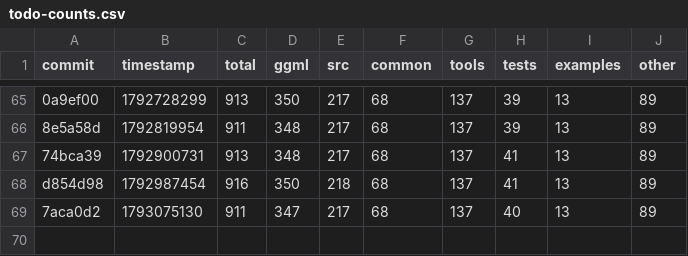
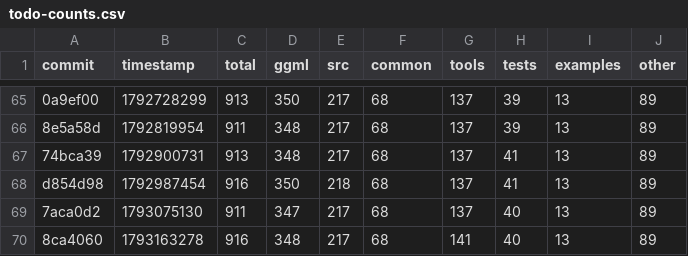
Before and after one commit to ggml-org/llama.cpp-dev, a CSV file: todo-counts.csv, drawn as a sheet; only a part is shown, gaps mark what is left out.

```diff
--- a/todo-counts.csv
+++ b/todo-counts.csv
@@ -69 +69,2 @@ d854d98,1792987454,916,350,218,68,137,41,13,89
 7aca0d2,1793075130,911,347,217,68,137,40,13,89
+8ca4060,1793163278,916,348,217,68,141,40,13,89
```
Also changed, not shown: 2 other files.
